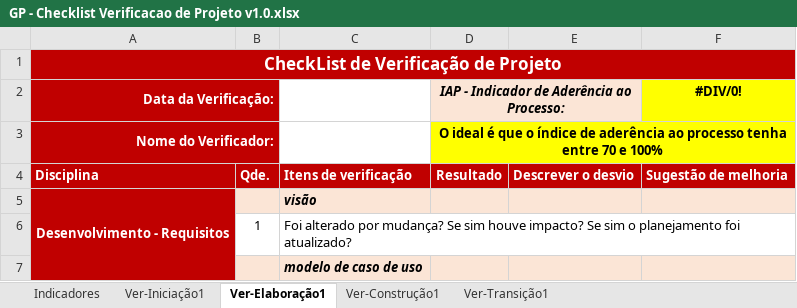
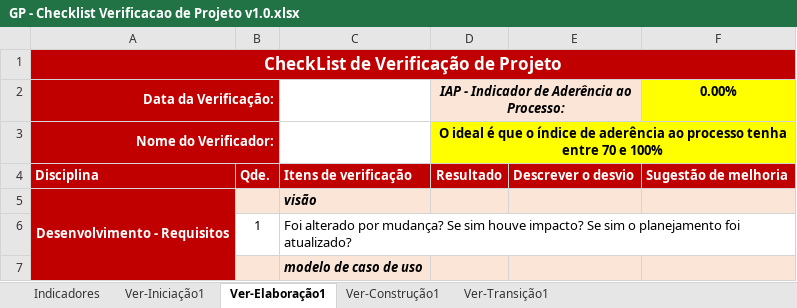
Before and after one commit to DLL-S/comcer-projeto, an Excel workbook: 1. Gerenciamento de Projeto/GP - Checklist Verificacao de Projeto v1.0.xlsx, sheet Ver-Elaboração1, drawn as a sheet; only a part is shown; values as stored, in another font and other column widths than the file's, no borders; the diff names each change by its address in the sheet, - before the commit and + after, or states it on an @@ line.

```diff
--- a/1. Gerenciamento de Projeto/GP - Checklist Verificacao de Projeto v1.0.xlsx (sheet Ver-Elaboração1)
+++ b/1. Gerenciamento de Projeto/GP - Checklist Verificacao de Projeto v1.0.xlsx (sheet Ver-Elaboração1)
-F2: #DIV/0!
+F2: 0.00%
```
Also changed, not shown: sheet Ver-Iniciação1, sheet Indicadores, sheet Ver-Transição1, sheet Ver-Construção1, charts or pictures, 1. Gerenciamento de Projeto/GP - Planejamento e Controle do Projeto v1.0.xlsx.
